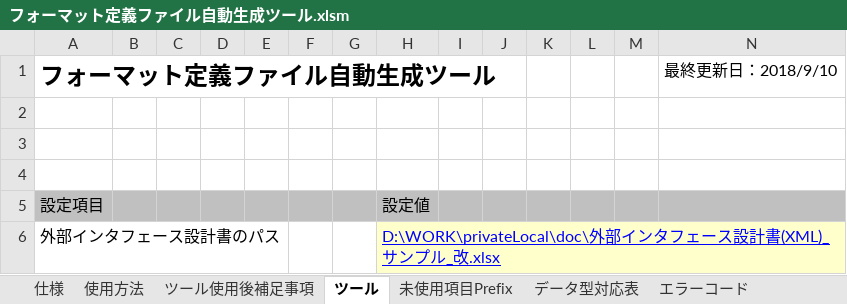
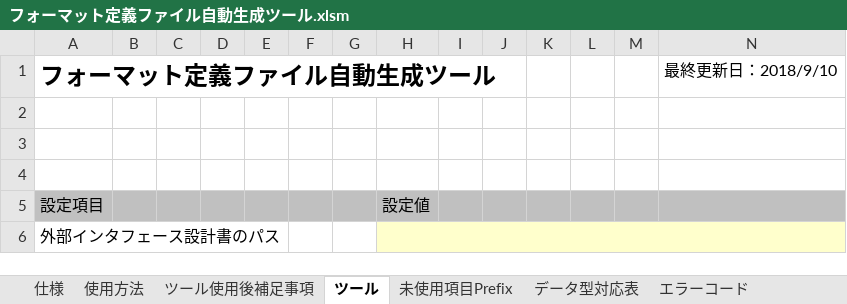
Before and after one commit to nablarch-development-standards/nablarch-development-standards-tools, an Excel workbook: 外部インタフェース設計関連/フォーマット定義ファイル自動生成ツール.xlsm, sheet ツール, drawn as a sheet; values as stored, in another font and other column widths than the file's, no borders; charts and pictures not drawn; the diff names each change by its address in the sheet, - before the commit and + after, or states it on an @@ line.

```diff
--- a/外部インタフェース設計関連/フォーマット定義ファイル自動生成ツール.xlsm (sheet ツール)
+++ b/外部インタフェース設計関連/フォーマット定義ファイル自動生成ツール.xlsm (sheet ツール)
-H6: D:\WORK\privateLocal\doc\外部インタフェース設計書(XML)_サンプル_改.xlsx
+H6: (empty)
```
Also changed, not shown: sheet 仕様, charts or pictures, 1 other file.
